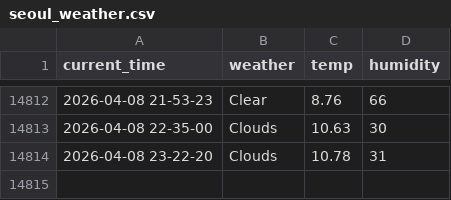
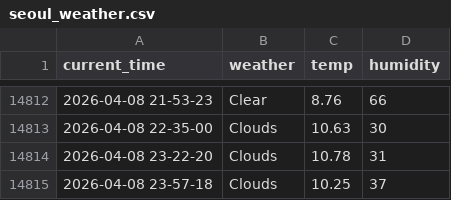
Before and after one commit to Engineer-technician/Seoul_weather_5_m, a CSV file: seoul_weather.csv, drawn as a sheet; only a part is shown, gaps mark what is left out; the diff names each change by its address in the sheet, - before the commit and + after, or states it on an @@ line.

```diff
--- a/seoul_weather.csv
+++ b/seoul_weather.csv
+row 14815: 2026-04-08 23-57-18 | Clouds | 10.25 | 37
```
